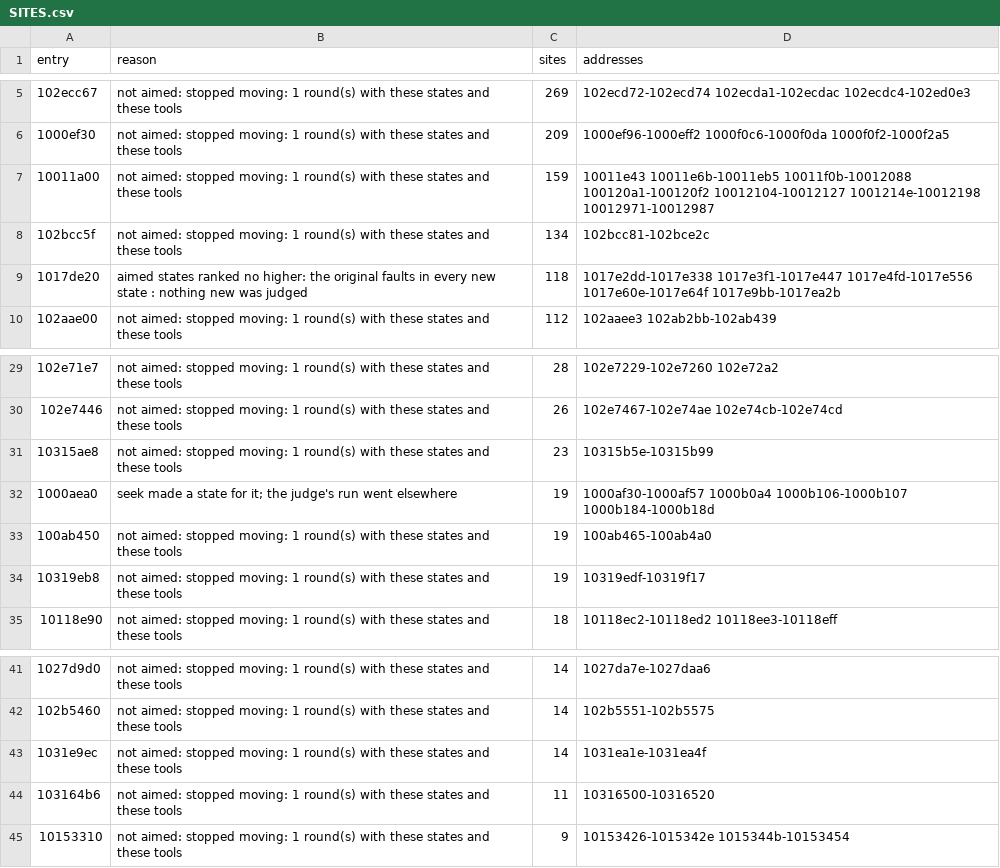
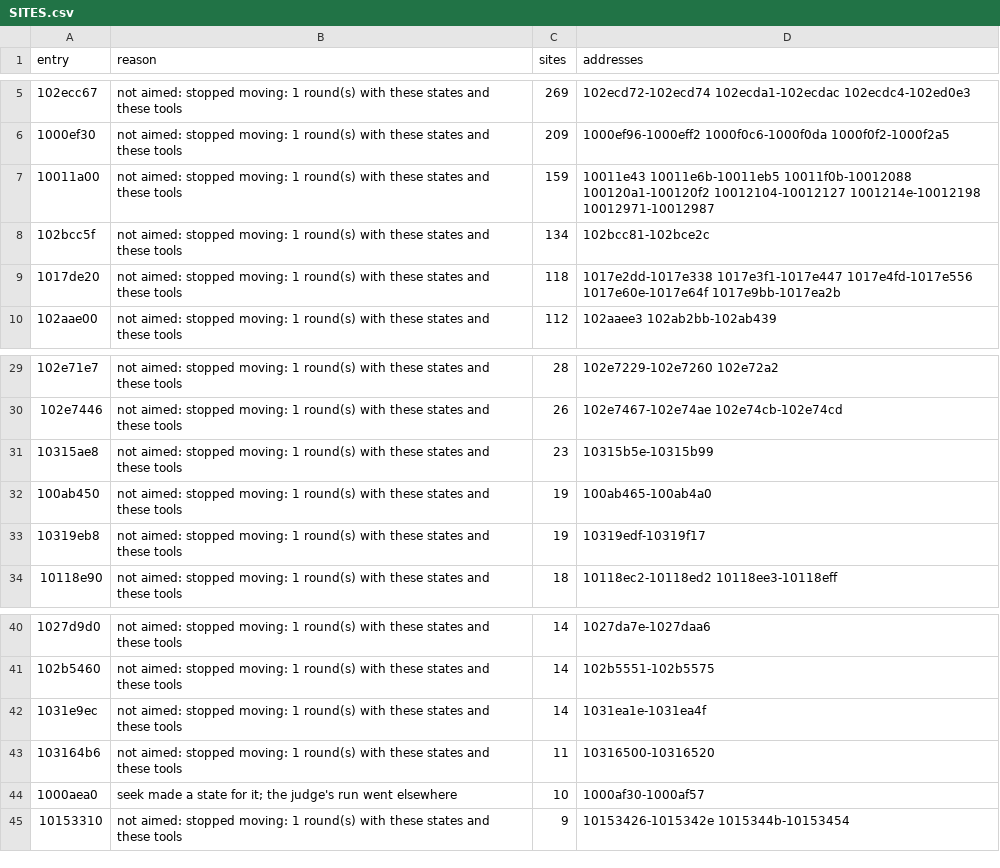
Before and after one commit to cowrevenge/cow_kuluu_xi_anything, a CSV file: docs/cow/SITES.csv, drawn as a sheet; only a part is shown, gaps mark what is left out.

```diff
--- a/docs/cow/SITES.csv
+++ b/docs/cow/SITES.csv
@@ -8,3 +8,3 @@ entry,reason,sites,addresses
 102bcc5f,not aimed: stopped moving: 1 round(s) with these states and these tools,134,102bcc81-102bce2c
-1017de20,aimed states ranked no higher: the original faults in every new state : nothing new was judged,118,1017e2dd-1017e338 1017e3f1-1017e447 1017e4fd-1017e556 1017e60e-1017e64f 1017e9bb-1017ea2b
+1017de20,not aimed: stopped moving: 1 round(s) with these states and these tools,118,1017e2dd-1017e338 1017e3f1-1017e447 1017e4fd-1017e556 1017e60e-1017e64f 1017e9bb-1017ea2b
 102aae00,not aimed: stopped moving: 1 round(s) with these states and these tools,112,102aaee3 102ab2bb-102ab439
@@ -31,3 +31,2 @@ entry,reason,sites,addresses
 10315ae8,not aimed: stopped moving: 1 round(s) with these states and these tools,23,10315b5e-10315b99
-1000aea0,seek made a state for it; the judge's run went elsewhere,19,1000af30-1000af57 1000b0a4 1000b106-1000b107 1000b184-1000b18d
 100ab450,not aimed: stopped moving: 1 round(s) with these states and these tools,19,100ab465-100ab4a0
@@ -44,2 +43,3 @@ entry,reason,sites,addresses
 103164b6,not aimed: stopped moving: 1 round(s) with these states and these tools,11,10316500-10316520
+1000aea0,seek made a state for it; the judge's run went elsewhere,10,1000af30-1000af57
 10153310,not aimed: stopped moving: 1 round(s) with these states and these tools,9,10153426-1015342e 1015344b-10153454
```
Also changed, not shown: docs/cow/WHY.csv, 7 other files.
